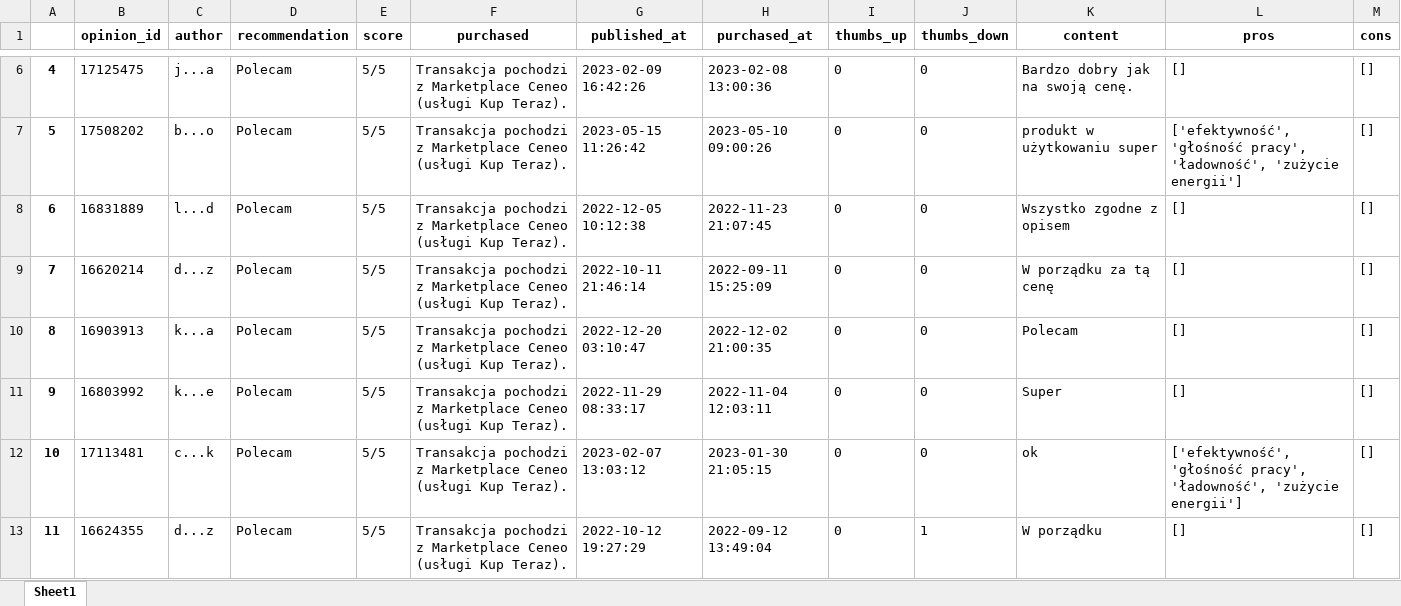
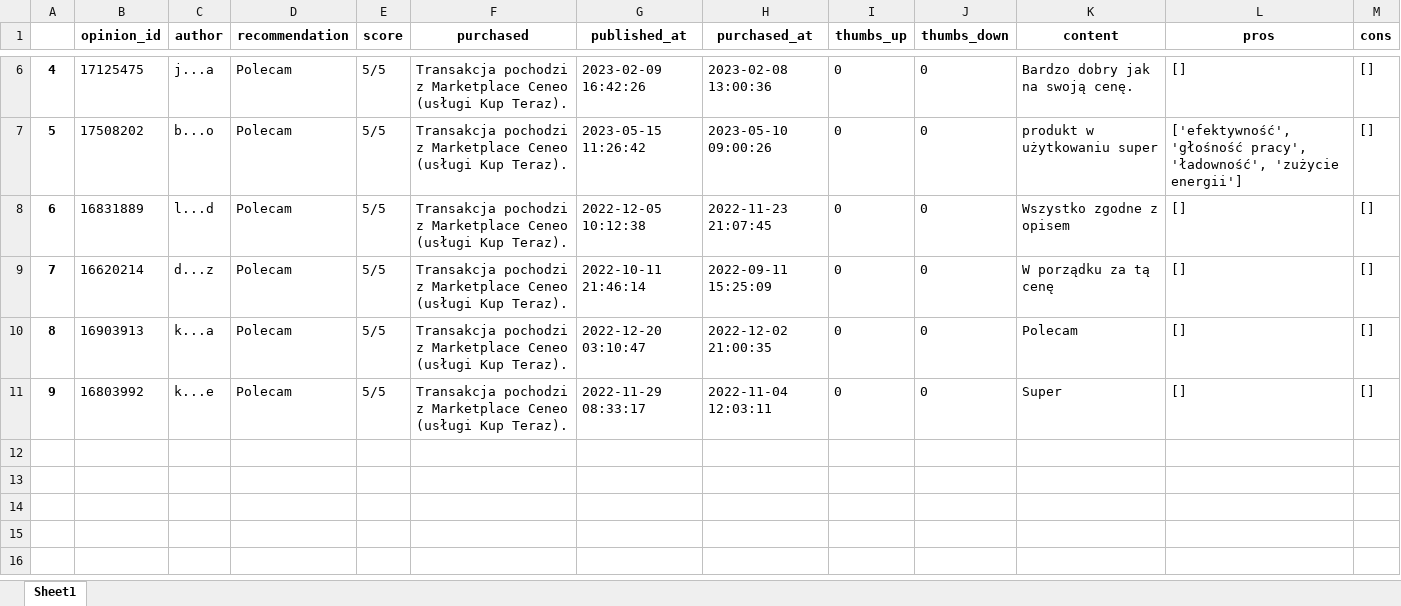
Before and after one commit to SokolowskiMik/CeneoWebScraper, an Excel workbook: app/static/opinions/137671791.xlsx, sheet Sheet1, drawn as a sheet; only a part is shown, gaps mark what is left out; values as stored, in another font and other column widths than the file's, no borders; the diff names each change by its address in the sheet, - before the commit and + after, or states it on an @@ line.

```diff
--- a/app/static/opinions/137671791.xlsx (sheet Sheet1)
+++ b/app/static/opinions/137671791.xlsx (sheet Sheet1)
-row 12: 10 | 17113481 | c...k | Polecam | 5/5 | Transakcja pochodzi z Marketplace Ceneo (usługi Kup Teraz). | 2023-02-07 13:03:12 | 2023-01-30 21:05:15 | 0 | 0 | ok | ['efektywność', 'głośność pracy', 'ładowność', 'zużycie energii'] | []
-row 13: 11 | 16624355 | d...z | Polecam | 5/5 | Transakcja pochodzi z Marketplace Ceneo (usługi Kup Teraz). | 2022-10-12 19:27:29 | 2022-09-12 13:49:04 | 0 | 1 | W porządku | [] | []
```
Also changed, not shown: app/static/opinions/150872408.xlsx, app/static/opinions/39562616.xlsx, 22 other files.
